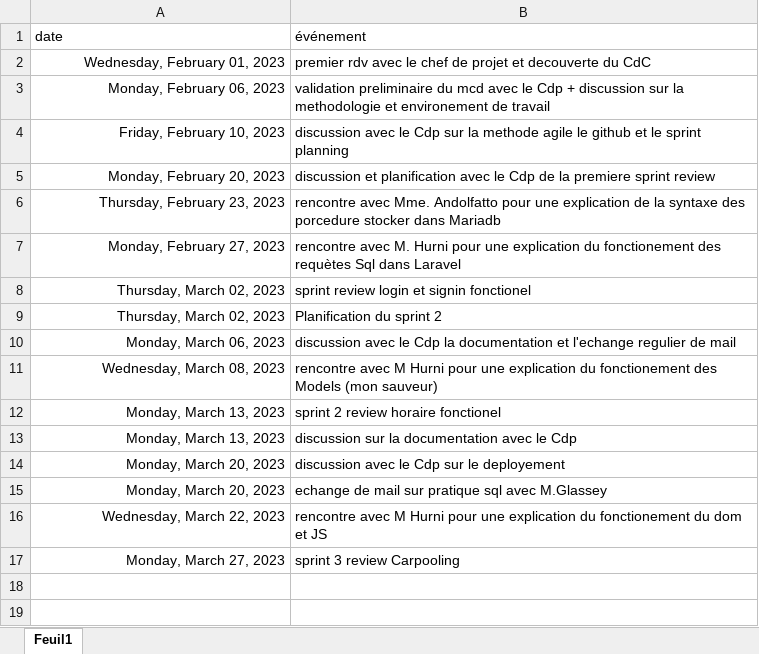
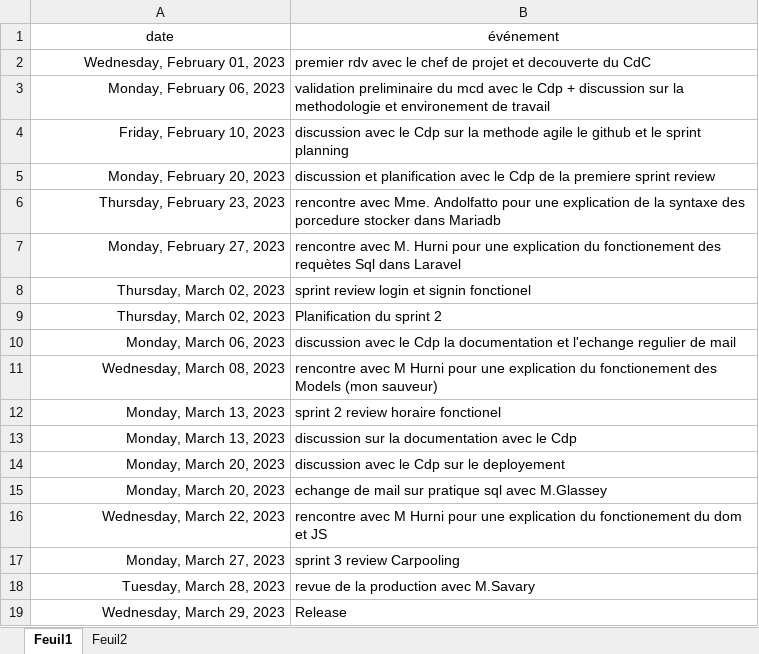
Before and after one commit to PabloZubieta/Pre_Tpi, an Excel workbook: documentation/journal de bord.xlsx, sheet Feuil1, drawn as a sheet; values as stored, in another font and other column widths than the file's, no borders; the diff names each change by its address in the sheet, - before the commit and + after, or states it on an @@ line.

```diff
--- a/documentation/journal de bord.xlsx (sheet Feuil1)
+++ b/documentation/journal de bord.xlsx (sheet Feuil1)
+sheet tab: Feuil2
-A1:B1 alignment: left
+A1:B1 alignment: center
+row 18: Tuesday, March 28, 2023 | revue de la production avec M.Savary
+row 19: Wednesday, March 29, 2023 | Release
```
Also changed, not shown: 17 other files.
